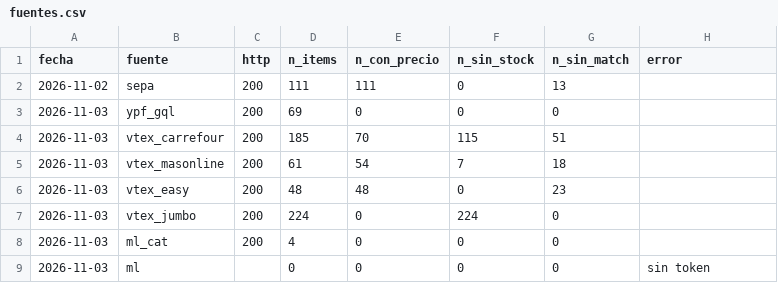
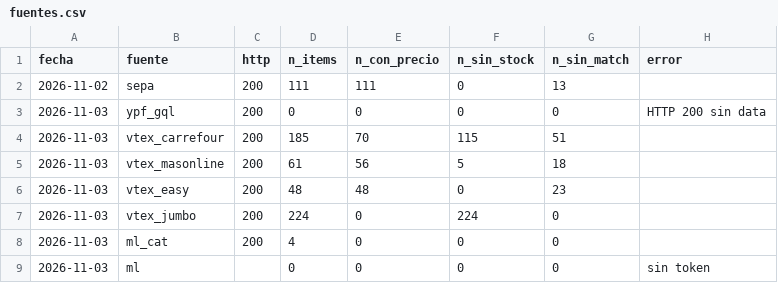
Before and after one commit to noguerafran-alt/LUBRICANTES, a CSV file: data/fuentes.csv, drawn as a sheet.

```diff
--- a/data/fuentes.csv
+++ b/data/fuentes.csv
@@ -2,5 +2,5 @@ fecha,fuente,http,n_items,n_con_precio,n_sin_stock,n_sin_match,error
 2026-11-02,sepa,200,111,111,0,13,
-2026-11-03,ypf_gql,200,69,0,0,0,
+2026-11-03,ypf_gql,200,0,0,0,0,HTTP 200 sin data
 2026-11-03,vtex_carrefour,200,185,70,115,51,
-2026-11-03,vtex_masonline,200,61,54,7,18,
+2026-11-03,vtex_masonline,200,61,56,5,18,
 2026-11-03,vtex_easy,200,48,48,0,23,
```
Also changed, not shown: data/obs/2026-11.csv.
